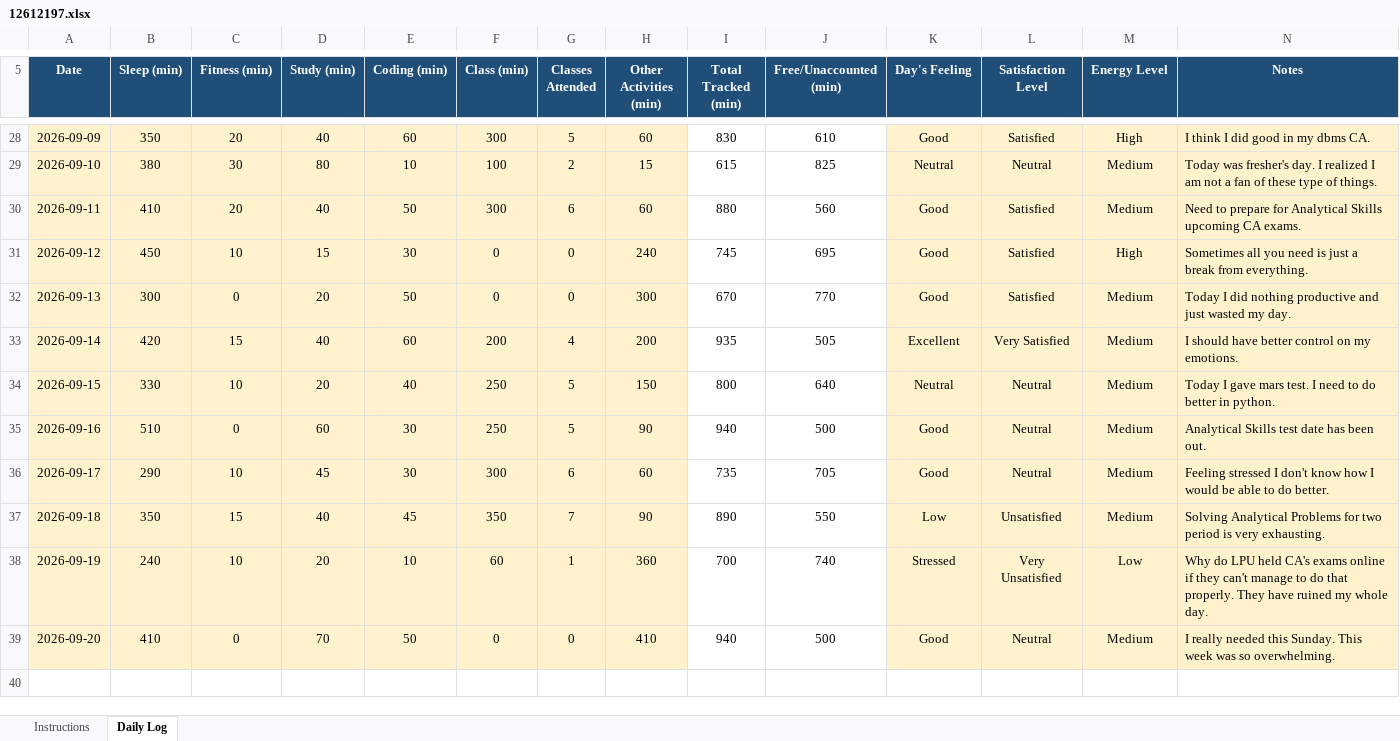
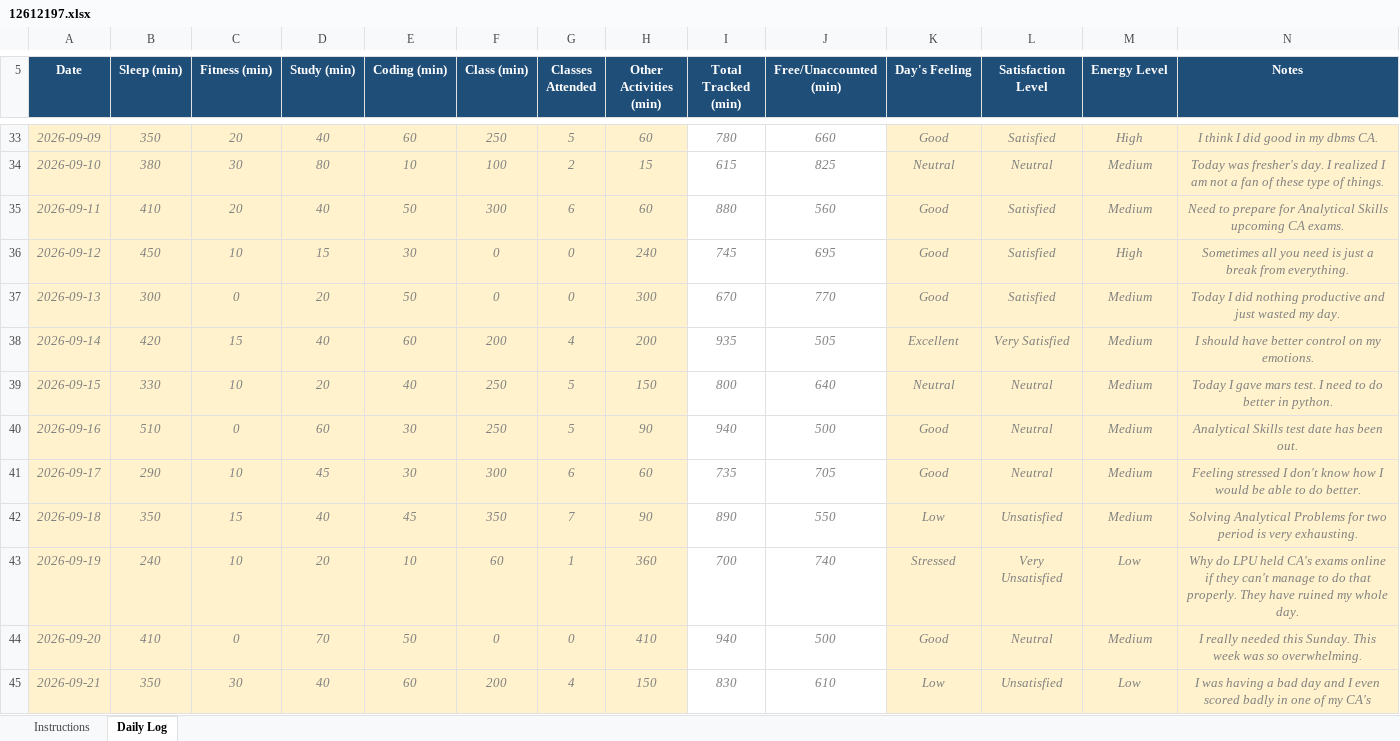
Before and after one commit to MayankSingh-2002/Coding-Journey, an Excel workbook: 12612197.xlsx, sheet Daily Log, drawn as a sheet; only a part is shown, gaps mark what is left out; values as stored, in another font and other column widths than the file's, no borders; conditional formats not drawn; addresses are those after the commit; the diff covers the shown part only; the diff names each change by its address in the sheet, - before the commit and + after, or states it on an @@ line.

```diff
--- a/12612197.xlsx (sheet Daily Log)
+++ b/12612197.xlsx (sheet Daily Log)
@@ A33:N44 italic: off → on, text colour: black → #808080 @@
-F33 (Class (min)): 300
+F33 (Class (min)): 250
-I33 (Total Tracked (min)): 830
+I33 (Total Tracked (min)): 780
-J33 (Free/Unaccounted (min)): 610
+J33 (Free/Unaccounted (min)): 660
-N33:N44 alignment: left
+N33:N44 alignment: center
+row 45: 2026-09-21 | 350 | 30 | 40 | 60 | 200 | 4 | 150 | 830 | 610 | Low | Unsatisfied | Low | I was having a bad day and I even scored badly in one of my CA's
```
Also changed, not shown: 5 added rows, 9 edited cells and cell formats elsewhere in this sheet, formulas that keep their value.
